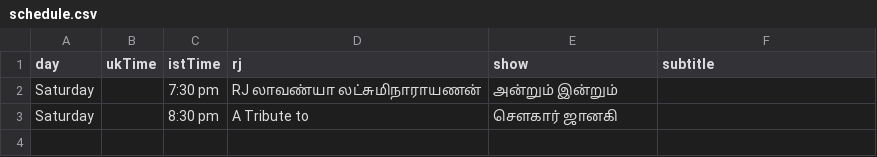
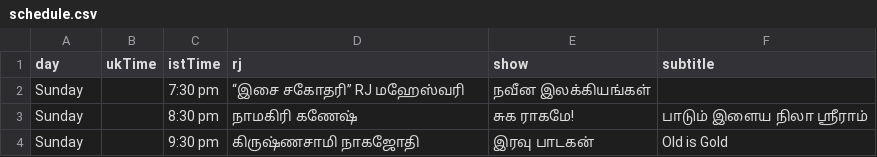
Before and after one commit to asalfm/asalfm-website, a CSV file: assets/schedule.csv, drawn as a sheet.

Commit message:
Update schedule.csv

```diff
--- a/assets/schedule.csv
+++ b/assets/schedule.csv
@@ -1,3 +1,4 @@
 day,ukTime,istTime,rj,show,subtitle
-Saturday,,7:30 pm,RJ லாவண்யா லட்சுமிநாராயணன் ,அன்றும்  இன்றும்,
-Saturday,,8:30 pm,A Tribute to ,சௌகார்   ஜானகி,
+Sunday,,7:30 pm, “இசை சகோதரி” RJ மஹேஸ்வரி, நவீன இலக்கியங்கள்,
+Sunday,,8:30 pm, நாமகிரி கணேஷ், சுக ராகமே!, "பாடும் இளைய நிலா" ஸ்ரீராம்
+Sunday,,9:30 pm, கிருஷ்ணசாமி நாகஜோதி, இரவு பாடகன், Old is Gold
```
